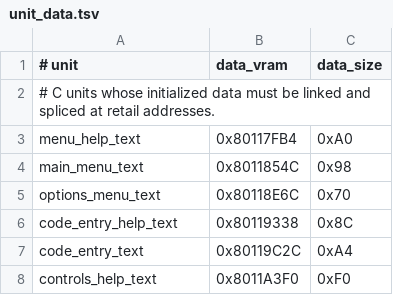
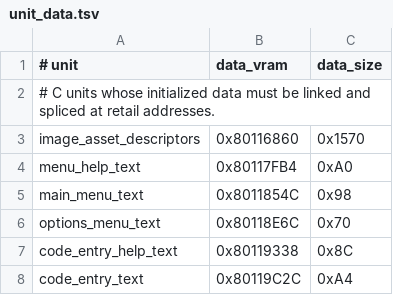
Before and after one commit to TheGh0stShip/BattleTanx-Global-Assault, a TSV file: config/us/unit_data.tsv, drawn as a sheet; only a part is shown; the shorter side is filled out with more unchanged rows; the diff names each change by its address in the sheet, - before the commit and + after, or states it on an @@ line.

Commit message:
Reconstruct image asset descriptors

```diff
--- a/config/us/unit_data.tsv
+++ b/config/us/unit_data.tsv
+row 3: image_asset_descriptors | 0x80116860 | 0x1570
```
Also changed, not shown: 4 other files.
